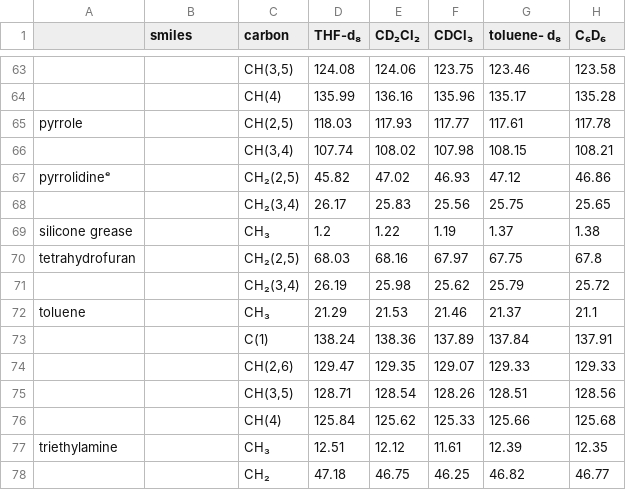
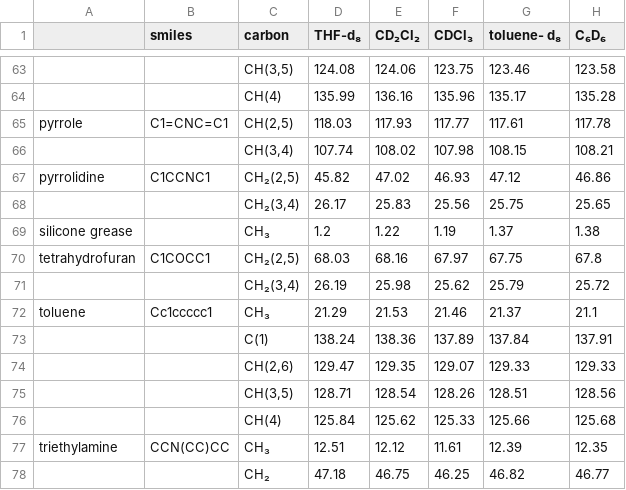
Before and after one commit to Sebastien-Ahkrin/nmr-processing, a TSV file: misc/solvent/13c.tsv, drawn as a sheet; only a part is shown, gaps mark what is left out; the diff covers the shown part only; the diff names each change by its address in the sheet, - before the commit and + after, or states it on an @@ line.

Commit message:
feat: add smiles in solvent impurities

```diff
--- a/misc/solvent/13c.tsv
+++ b/misc/solvent/13c.tsv
-B65 (smiles): (empty)
+B65 (smiles): C1=CNC=C1
-A67: pyrrolidineᵉ
+A67: pyrrolidine
-B67 (smiles): (empty)
+B67 (smiles): C1CCNC1
-B70 (smiles): (empty)
+B70 (smiles): C1COCC1
-B72 (smiles): (empty)
+B72 (smiles): Cc1ccccc1
-B77 (smiles): (empty)
+B77 (smiles): CCN(CC)CC
```
Also changed, not shown: 36 edited cells elsewhere in this file, misc/solvent/1h.tsv, 5 other files.
